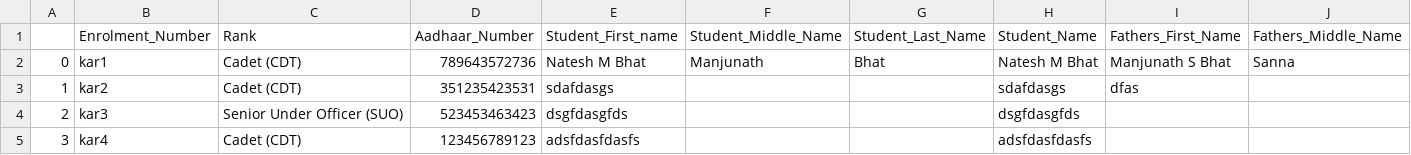
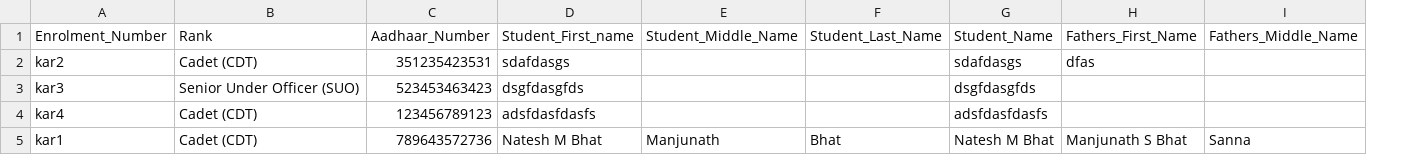
Before and after one commit to nateshmbhat/Project_NCC, a CSV file: source/All candidate details.csv, drawn as a sheet; only a part is shown; removed rows and columns are numbered as before the commit, all else as after; rows hold the shown columns only; the diff names each change by its address in the sheet, - before the commit and + after, or states it on an @@ line.

```diff
--- a/source/All candidate details.csv
+++ b/source/All candidate details.csv
-column A, rows 3-5: 1 | 2 | 3
-row 2: 0 | kar1 | Cadet (CDT) | 789643572736 | Natesh M Bhat | Manjunath | Bhat | Natesh M Bhat | Manjunath S Bhat | Sanna
+row 5: kar1 | Cadet (CDT) | 789643572736 | Natesh M Bhat | Manjunath | Bhat | Natesh M Bhat | Manjunath S Bhat | Sanna
```
Also changed, not shown: 7 other files.
